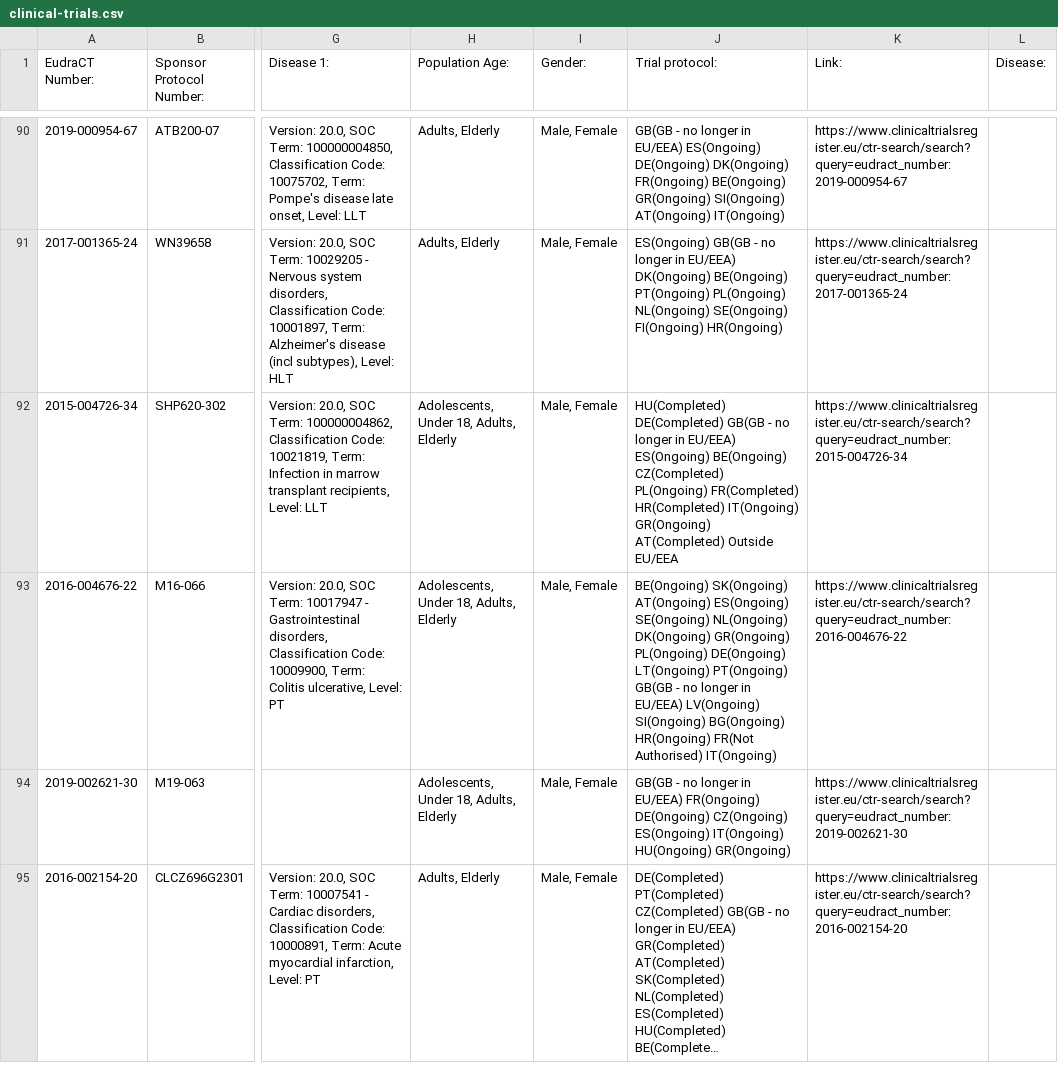
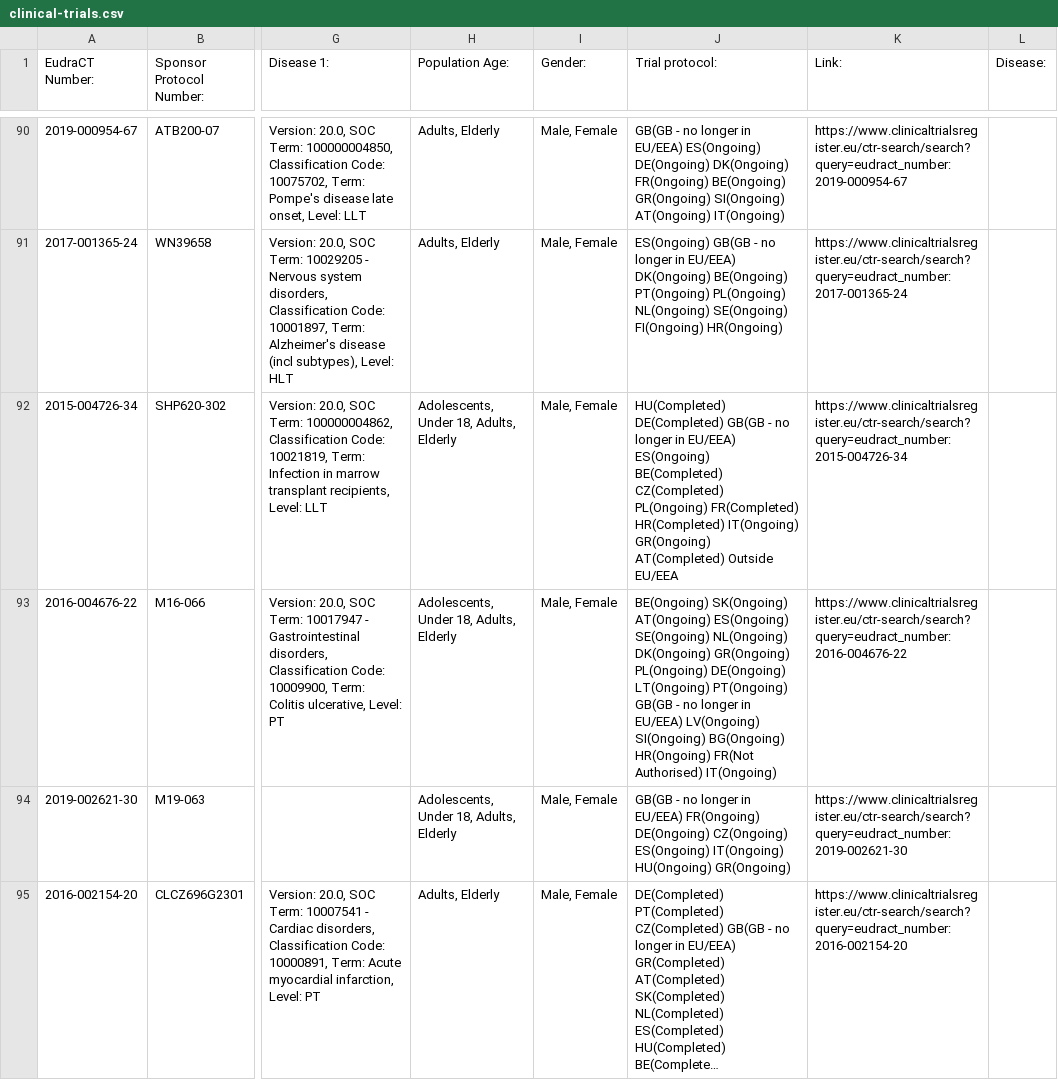
Before and after one commit to mskabirkhan/clinical-trials, a CSV file: data/clinical-trials.csv, drawn as a sheet; only a part is shown, gaps mark what is left out; long unchanged cells end in …; the diff names each change by its address in the sheet, - before the commit and + after, or states it on an @@ line.

Commit message:
Commit new datasets

```diff
--- a/data/clinical-trials.csv
+++ b/data/clinical-trials.csv
-J92 (Trial protocol:): …EU/EEA) ES(Ongoing) BE(Ongoing) CZ(Completed) PL(Ongoing)…
+J92 (Trial protocol:): …EU/EEA) ES(Ongoing) BE(Completed) CZ(Completed) PL(Ongoing)…
```
Also changed, not shown: 3 other files.
